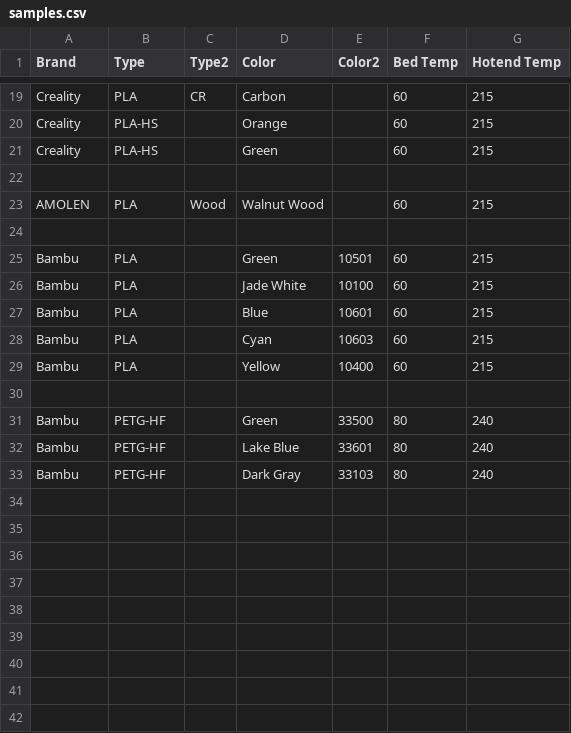
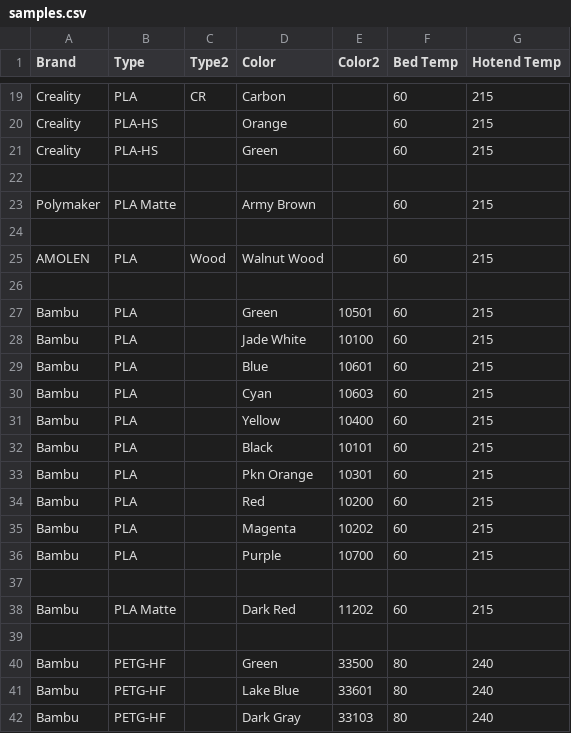
Before and after one commit to ppwaskie/filament_samples, a CSV file: samples.csv, drawn as a sheet; only a part is shown, gaps mark what is left out; the diff names each change by its address in the sheet, - before the commit and + after, or states it on an @@ line.

```diff
--- a/samples.csv
+++ b/samples.csv
+row 23: Polymaker | PLA Matte |  | Army Brown |  | 60 | 215
+row 24: (empty)
+row 32: Bambu | PLA |  | Black | 10101 | 60 | 215
+row 33: Bambu | PLA |  | Pkn Orange | 10301 | 60 | 215
+row 34: Bambu | PLA |  | Red | 10200 | 60 | 215
+row 35: Bambu | PLA |  | Magenta | 10202 | 60 | 215
+row 36: Bambu | PLA |  | Purple | 10700 | 60 | 215
+row 37: (empty)
+row 38: Bambu | PLA Matte |  | Dark Red | 11202 | 60 | 215
```
Also changed, not shown: 7 other files.
